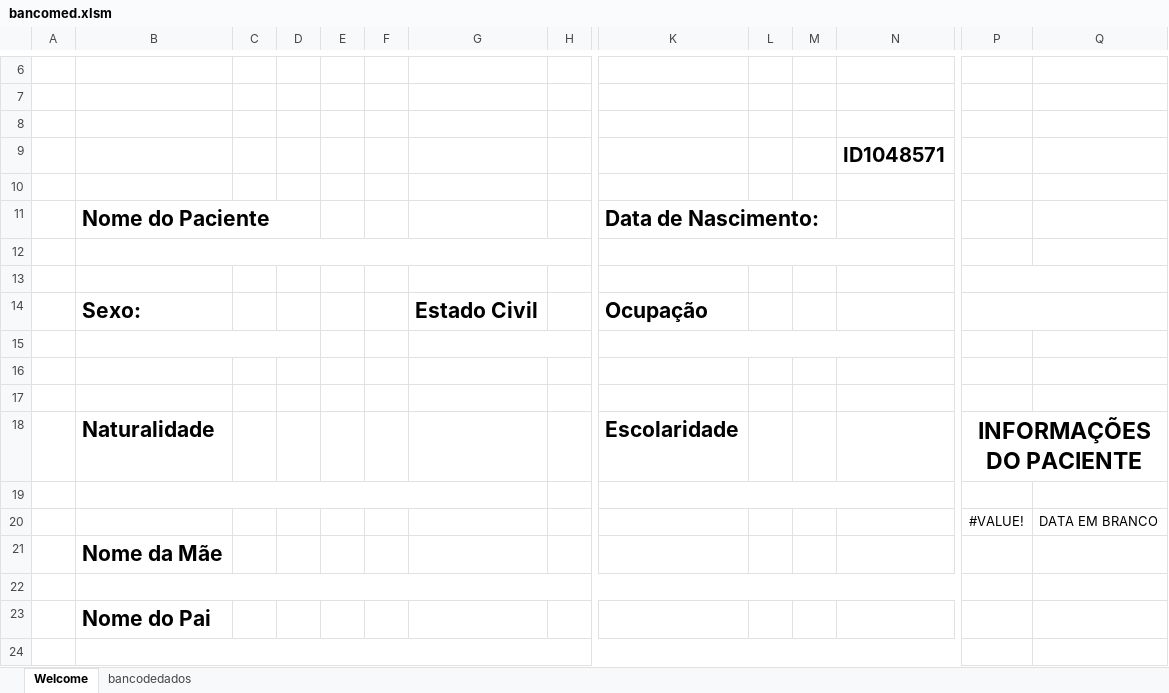
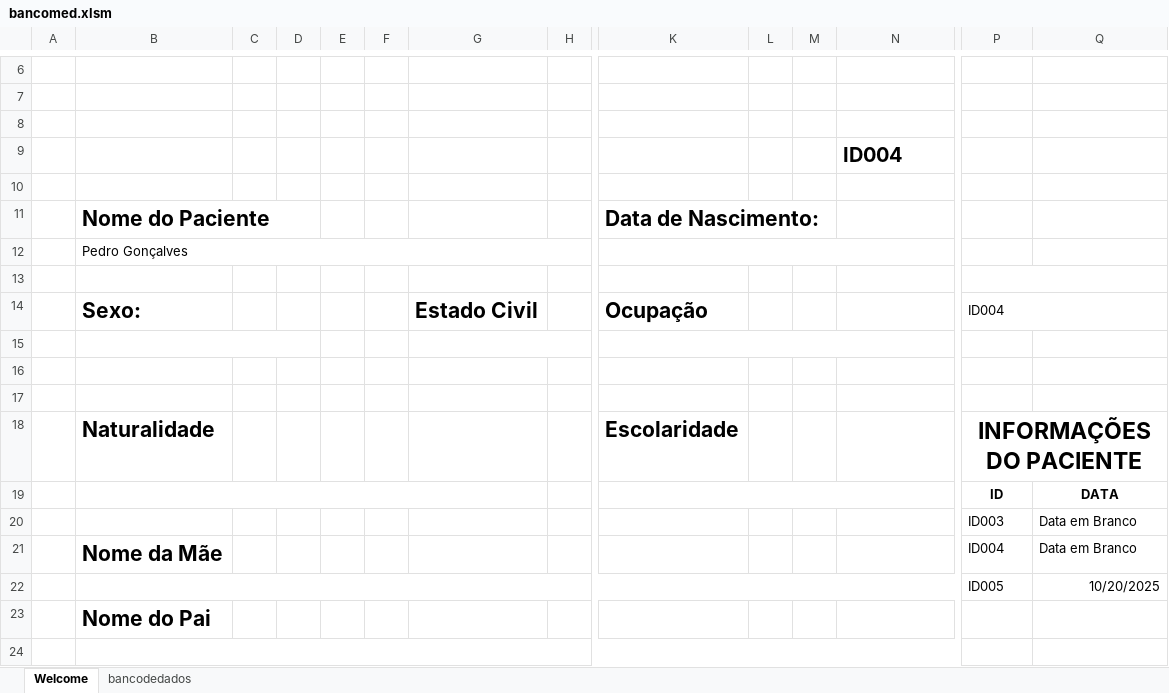
Before and after one commit to dingosin/modelosdoc, an Excel workbook: Modelos Doc Christiane LTDA/bancomed.xlsm, sheet Welcome, drawn as a sheet; only a part is shown, gaps mark what is left out; values as stored, in another font and other column widths than the file's, no borders; charts and pictures not drawn; removed rows and columns are numbered as before the commit, all else as after; rows hold the shown columns only; the diff names each change by its address in the sheet, - before the commit and + after, or states it on an @@ line.

Commit message:
Final Form
Alterações massivas no codigo

```diff
--- a/Modelos Doc Christiane LTDA/bancomed.xlsm (sheet Welcome)
+++ b/Modelos Doc Christiane LTDA/bancomed.xlsm (sheet Welcome)
-N9: ID1048571
+N9: ID004
+row 12:  | Pedro Gonçalves
-B12:I12 merged
-K12:N12 merged
+P13:Q13 merged
-row 13: (empty)
-P14: (empty)
+P14: ID004
-row 19: (empty)
+row 19:  |  |  |  |  |  |  |  |  |  |  |  | ID | DATA
-row 20:  |  |  |  |  |  |  |  |  |  |  |  | #VALUE! | DATA EM BRANCO
-row 21:  | Nome da Mãe
-B22:N22 merged
-row 20: (empty)
+row 20:  |  |  |  |  |  |  |  |  |  |  |  | ID003 | Data em Branco
+row 21:  | Nome da Mãe |  |  |  |  |  |  |  |  |  |  | ID004 | Data em Branco
+row 22:  |  |  |  |  |  |  |  |  |  |  |  | ID005 | 10/20/2025
```
Also changed, not shown: sheet bancodedados, charts or pictures.
